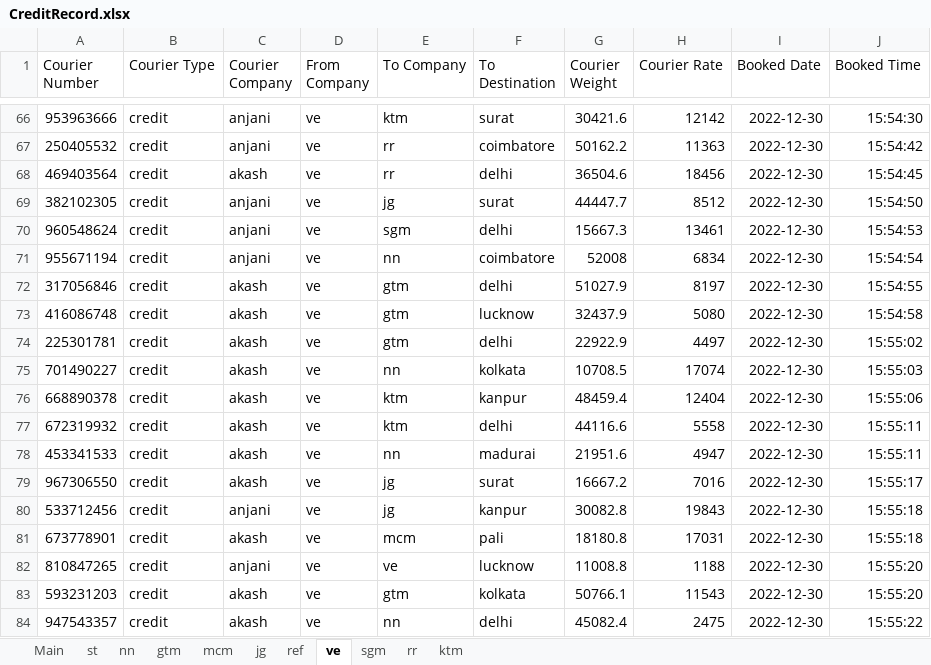
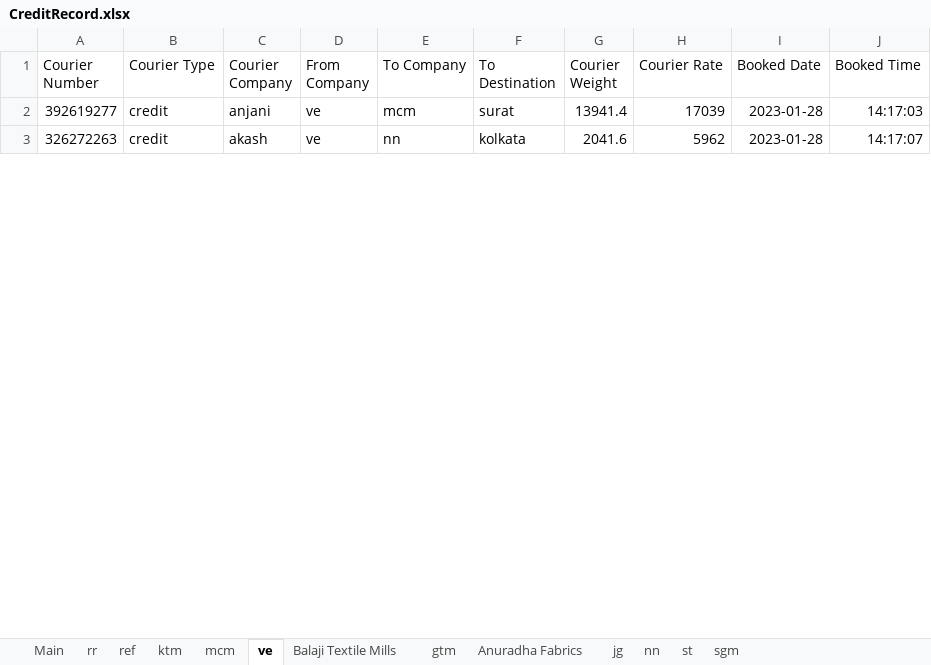
Before and after one commit to Team-HelpLess/Courier-Billing, an Excel workbook: Backend/helper/excel/CreditRecord.xlsx, sheet ve, drawn as a sheet; only a part is shown, gaps mark what is left out; values as stored, in another font and other column widths than the file's, no borders; removed rows and columns are numbered as before the commit, all else as after; the diff covers the shown part only; the diff names each change by its address in the sheet, - before the commit and + after, or states it on an @@ line.

```diff
--- a/Backend/helper/excel/CreditRecord.xlsx (sheet ve)
+++ b/Backend/helper/excel/CreditRecord.xlsx (sheet ve)
+sheet tab: Balaji Textile Mills
+sheet tab: Anuradha Fabrics
@@ sheet tab order changed: Main | rr | ref | ktm | mcm | ve | Balaji Textile Mills | gtm | Anuradha Fabrics | jg | nn | st | sgm @@
-A2 (Courier Number): 953963666
+A2 (Courier Number): 392619277
-E2 (To Company): ktm
+E2 (To Company): mcm
-G2 (Courier Weight): 30421.6
+G2 (Courier Weight): 13941.4
-H2 (Courier Rate): 12142
+H2 (Courier Rate): 17039
-I2 (Booked Date): 2022-12-30
+I2 (Booked Date): 2023-01-28
-J2 (Booked Time): 15:54:30
+J2 (Booked Time): 14:17:03
-row 67: 250405532 | credit | anjani | ve | rr | coimbatore | 50162.2 | 11363 | 2022-12-30 | 15:54:42
-row 68: 469403564 | credit | akash | ve | rr | delhi | 36504.6 | 18456 | 2022-12-30 | 15:54:45
-row 69: 382102305 | credit | anjani | ve | jg | surat | 44447.7 | 8512 | 2022-12-30 | 15:54:50
-row 70: 960548624 | credit | anjani | ve | sgm | delhi | 15667.3 | 13461 | 2022-12-30 | 15:54:53
-row 71: 955671194 | credit | anjani | ve | nn | coimbatore | 52008 | 6834 | 2022-12-30 | 15:54:54
-row 72: 317056846 | credit | akash | ve | gtm | delhi | 51027.9 | 8197 | 2022-12-30 | 15:54:55
-row 73: 416086748 | credit | akash | ve | gtm | lucknow | 32437.9 | 5080 | 2022-12-30 | 15:54:58
-row 74: 225301781 | credit | akash | ve | gtm | delhi | 22922.9 | 4497 | 2022-12-30 | 15:55:02
-A3 (Courier Number): 701490227
+A3 (Courier Number): 326272263
-G3 (Courier Weight): 10708.5
+G3 (Courier Weight): 2041.6
-H3 (Courier Rate): 17074
+H3 (Courier Rate): 5962
-I3 (Booked Date): 2022-12-30
+I3 (Booked Date): 2023-01-28
-J3 (Booked Time): 15:55:03
+J3 (Booked Time): 14:17:07
-row 76: 668890378 | credit | akash | ve | ktm | kanpur | 48459.4 | 12404 | 2022-12-30 | 15:55:06
-row 77: 672319932 | credit | akash | ve | ktm | delhi | 44116.6 | 5558 | 2022-12-30 | 15:55:11
-row 78: 453341533 | credit | akash | ve | nn | madurai | 21951.6 | 4947 | 2022-12-30 | 15:55:11
-row 79: 967306550 | credit | akash | ve | jg | surat | 16667.2 | 7016 | 2022-12-30 | 15:55:17
-row 80: 533712456 | credit | anjani | ve | jg | kanpur | 30082.8 | 19843 | 2022-12-30 | 15:55:18
-row 81: 673778901 | credit | akash | ve | mcm | pali | 18180.8 | 17031 | 2022-12-30 | 15:55:18
-row 82: 810847265 | credit | anjani | ve | ve | lucknow | 11008.8 | 1188 | 2022-12-30 | 15:55:20
-row 83: 593231203 | credit | akash | ve | gtm | kolkata | 50766.1 | 11543 | 2022-12-30 | 15:55:20
-row 84: 947543357 | credit | akash | ve | nn | delhi | 45082.4 | 2475 | 2022-12-30 | 15:55:22
```
Also changed, not shown: 1 added row and 90 removed rows elsewhere in this sheet, sheet rr, sheet st, sheet nn, sheet ktm, sheet jg, sheet mcm, 4 more sheets, Backend/helper/excel/CashRecord.xlsx, 11 other files.
